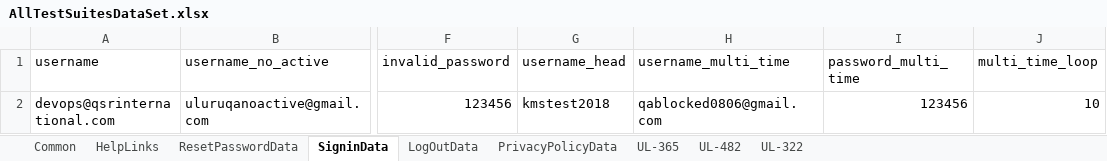
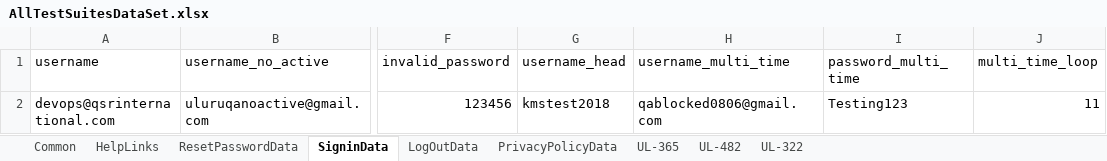
Before and after one commit to sheebageorge/Interpris-automated-tests, an Excel workbook: Functionality/Data/QA/AllTestSuitesDataSet.xlsx, sheet SigninData, drawn as a sheet; only a part is shown, gaps mark what is left out; values as stored, in another font and other column widths than the file's, no borders; the diff names each change by its address in the sheet, - before the commit and + after, or states it on an @@ line.

```diff
--- a/Functionality/Data/QA/AllTestSuitesDataSet.xlsx (sheet SigninData)
+++ b/Functionality/Data/QA/AllTestSuitesDataSet.xlsx (sheet SigninData)
-I2 (password_multi_time): 123456
+I2 (password_multi_time): Testing123
-J2 (multi_time_loop): 10
+J2 (multi_time_loop): 11
```
Also changed, not shown: sheet Common, 2 other files.
